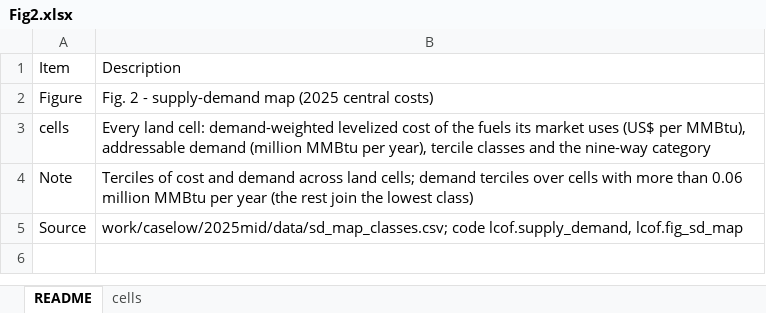
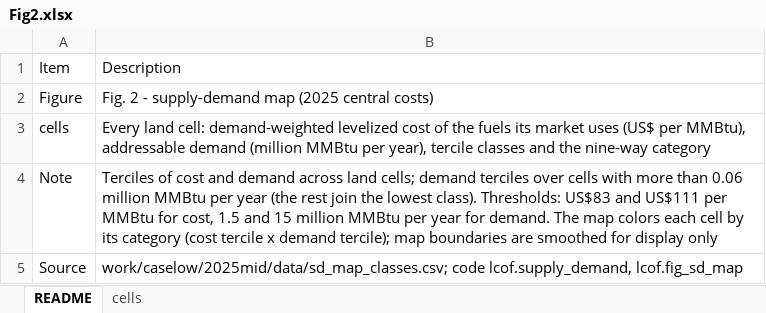
Before and after one commit to thuqining/synfuel-energy-security, an Excel workbook: source_data/Fig2.xlsx, sheet README, drawn as a sheet; values as stored, in another font and other column widths than the file's, no borders; the diff names each change by its address in the sheet, - before the commit and + after, or states it on an @@ line.

```diff
--- a/source_data/Fig2.xlsx (sheet README)
+++ b/source_data/Fig2.xlsx (sheet README)
-B4: …the lowest class)
+B4: …the lowest class). Thresholds: US$83 and US$111 per MMBtu for cost, 1.5 and 15 million MMBtu per year for demand. The map colors each cell by its category (cost tercile x demand tercile); map boundaries are smoothed for display only
```
Also changed, not shown: source_data/Fig1.xlsx, source_data/Fig3.xlsx, 3 other files.
